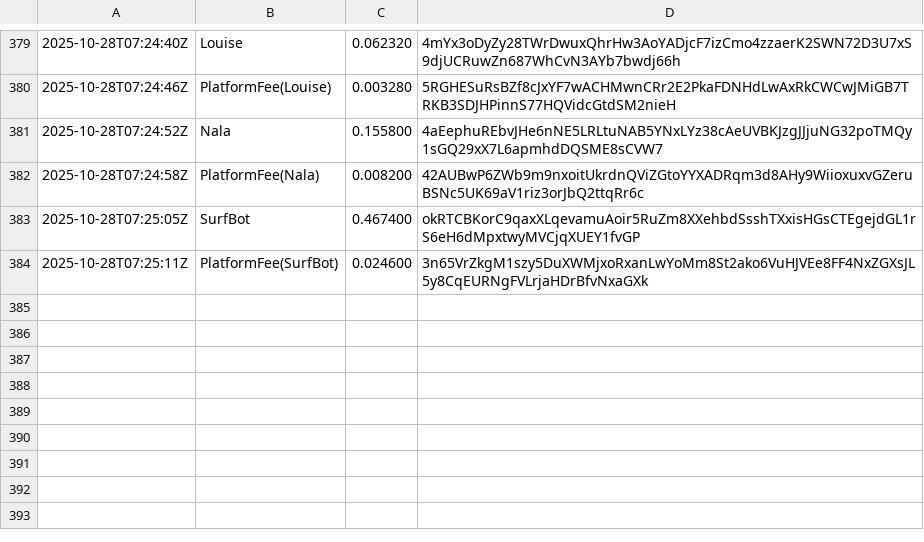
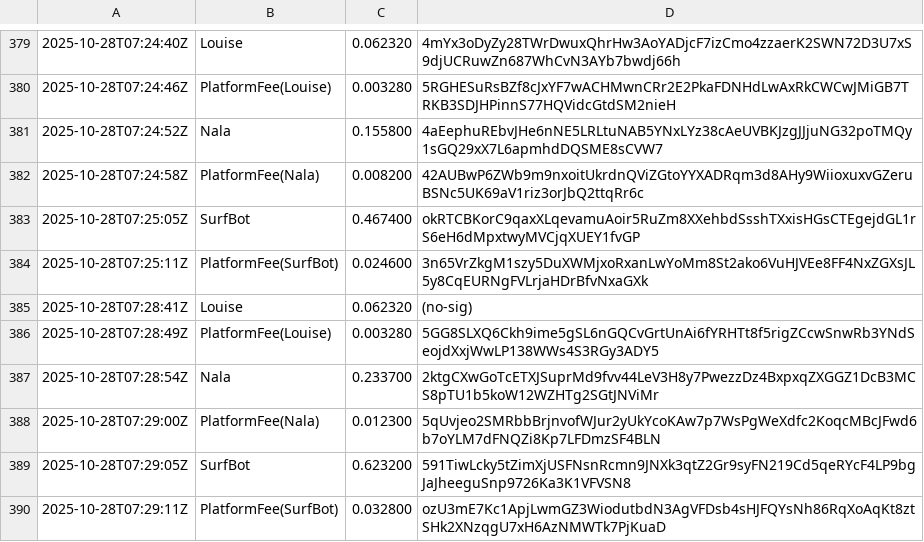
Before and after one commit to cryptoknit/goodwave-devnet-demo, a TSV file: docs/data/ledger.tsv, drawn as a sheet; only a part is shown, gaps mark what is left out; the diff names each change by its address in the sheet, - before the commit and + after, or states it on an @@ line.

Commit message:
data: 2025-10-28T07:29:16Z

```diff
--- a/docs/data/ledger.tsv
+++ b/docs/data/ledger.tsv
+row 385: 2025-10-28T07:28:41Z | Louise | 0.062320 | (no-sig)
+row 386: 2025-10-28T07:28:49Z | PlatformFee(Louise) | 0.003280 | 5GG8SLXQ6Ckh9ime5gSL6nGQCvGrtUnAi6fYRHTt8f5rigZCcwSnwRb3YNdSeojdXxjWwLP138WWs4S3RGy3ADY5
+row 387: 2025-10-28T07:28:54Z | Nala | 0.233700 | 2ktgCXwGoTcETXJSuprMd9fvv44LeV3H8y7PwezzDz4BxpxqZXGGZ1DcB3MCS8pTU1b5koW12WZHTg2SGtJNViMr
+row 388: 2025-10-28T07:29:00Z | PlatformFee(Nala) | 0.012300 | 5qUvjeo2SMRbbBrjnvofWJur2yUkYcoKAw7p7WsPgWeXdfc2KoqcMBcJFwd6b7oYLM7dFNQZi8Kp7LFDmzSF4BLN
+row 389: 2025-10-28T07:29:05Z | SurfBot | 0.623200 | 591TiwLcky5tZimXjUSFNsnRcmn9JNXk3qtZ2Gr9syFN219Cd5qeRYcF4LP9bgJaJheeguSnp9726Ka3K1VFVSN8
+row 390: 2025-10-28T07:29:11Z | PlatformFee(SurfBot) | 0.032800 | ozU3mE7Kc1ApjLwmGZ3WiodutbdN3AgVFDsb4sHJFQYsNh86RqXoAqKt8ztSHk2XNzqgU7xH6AzNMWTk7PjKuaD
```
Also changed, not shown: 1 other file.
